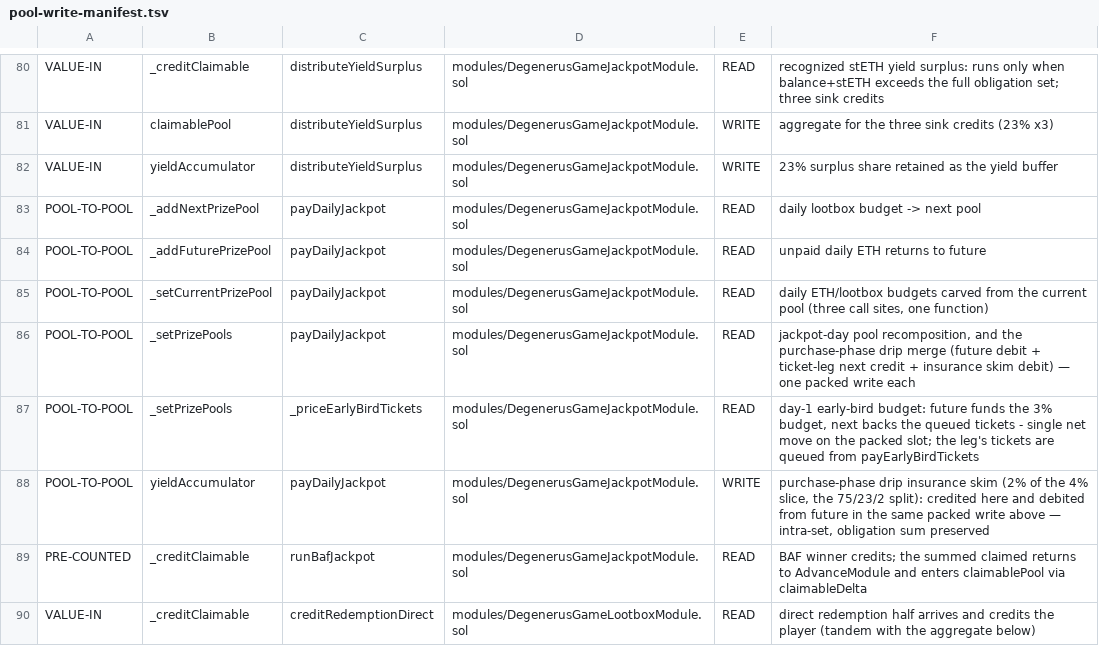
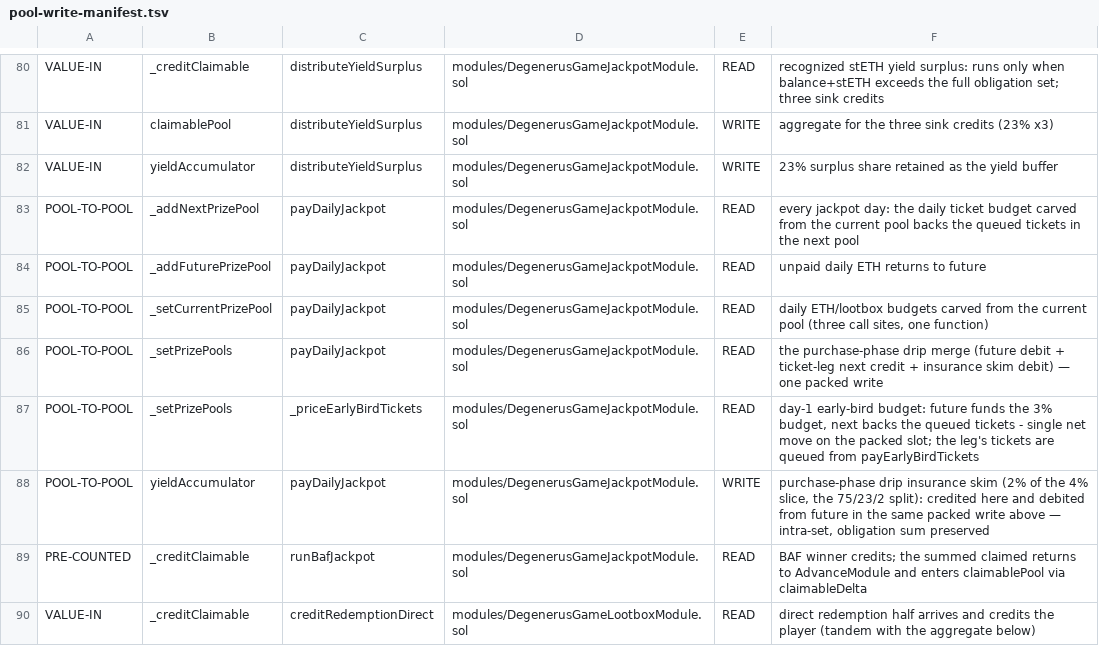
Before and after one commit to PurgeGame/degenerus-protocol, a TSV file: scripts/pool-write-manifest.tsv, drawn as a sheet; only a part is shown, gaps mark what is left out.

```diff
--- a/scripts/pool-write-manifest.tsv
+++ b/scripts/pool-write-manifest.tsv
@@ -82,6 +82,6 @@ VALUE-IN	claimablePool	distributeYieldSurplus	modules/DegenerusGameJackpotModule
 VALUE-IN	yieldAccumulator	distributeYieldSurplus	modules/DegenerusGameJackpotModule.sol	WRITE	23% surplus share retained as the yield buffer
-POOL-TO-POOL	_addNextPrizePool	payDailyJackpot	modules/DegenerusGameJackpotModule.sol	READ	daily lootbox budget -> next pool
+POOL-TO-POOL	_addNextPrizePool	payDailyJackpot	modules/DegenerusGameJackpotModule.sol	READ	every jackpot day: the daily ticket budget carved from the current pool backs the queued tickets in the next pool
 POOL-TO-POOL	_addFuturePrizePool	payDailyJackpot	modules/DegenerusGameJackpotModule.sol	READ	unpaid daily ETH returns to future
 POOL-TO-POOL	_setCurrentPrizePool	payDailyJackpot	modules/DegenerusGameJackpotModule.sol	READ	daily ETH/lootbox budgets carved from the current pool (three call sites, one function)
-POOL-TO-POOL	_setPrizePools	payDailyJackpot	modules/DegenerusGameJackpotModule.sol	READ	jackpot-day pool recomposition, and the purchase-phase drip merge (future debit + ticket-leg next credit + insurance skim debit) — one packed write each
+POOL-TO-POOL	_setPrizePools	payDailyJackpot	modules/DegenerusGameJackpotModule.sol	READ	the purchase-phase drip merge (future debit + ticket-leg next credit + insurance skim debit) — one packed write
 POOL-TO-POOL	_setPrizePools	_priceEarlyBirdTickets	modules/DegenerusGameJackpotModule.sol	READ	day-1 early-bird budget: future funds the 3% budget, next backs the queued tickets - single net move on the packed slot; the leg's tickets are queued from payEarlyBirdTickets
```
Also changed, not shown: scripts/advance-call-manifest.tsv, scripts/rng-taint-manifest.tsv, 50 other files.
